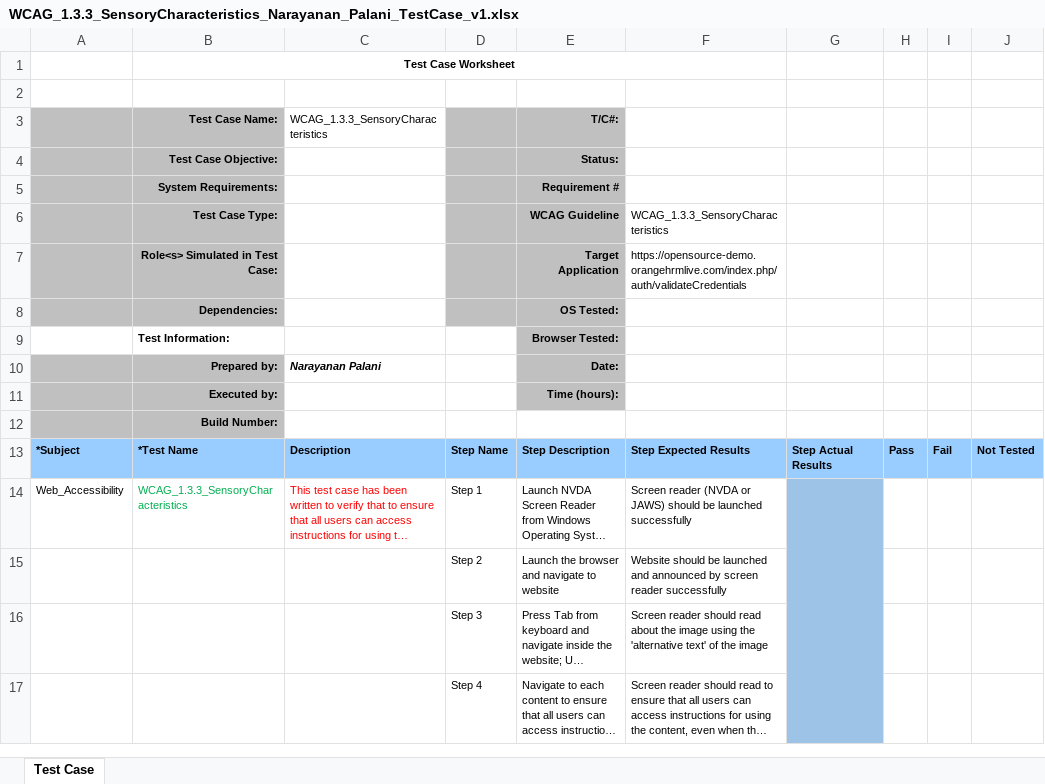
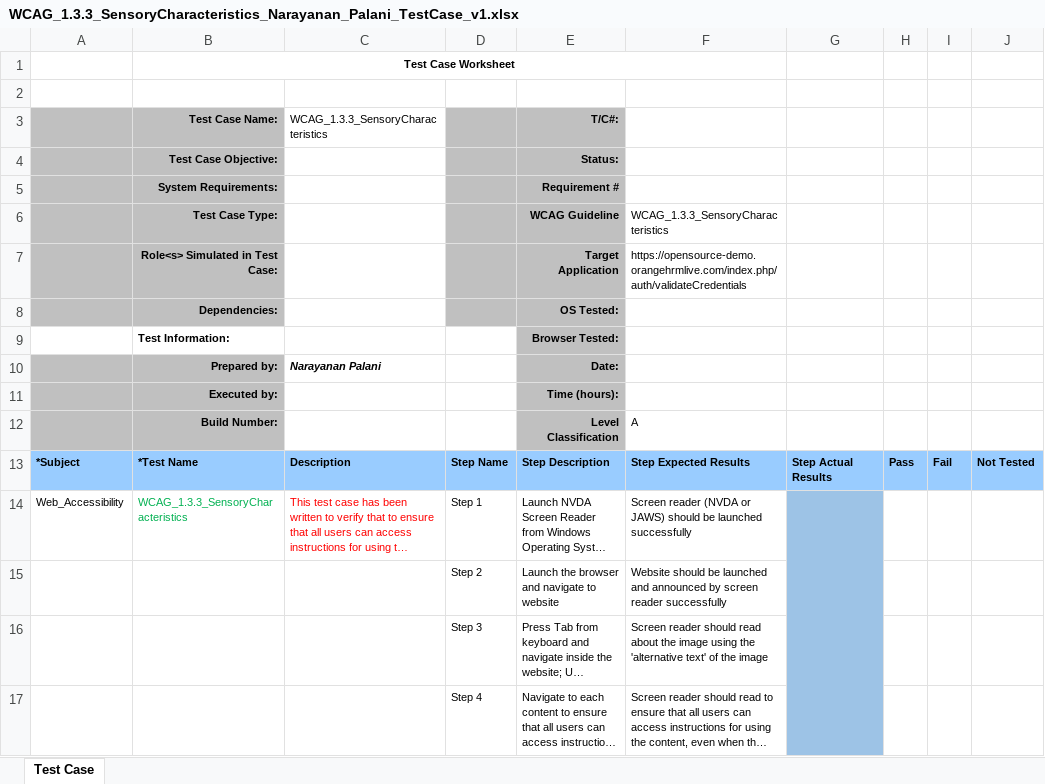
Before and after one commit to narayananpalani/webAccessibilityTestCases, an Excel workbook: Perceivable/WCAG_1.3.3_SensoryCharacteristics_Narayanan_Palani_TestCase_v1.xlsx, sheet Test Case, drawn as a sheet; only a part is shown; long unchanged cells end in …; values as stored, in another font and other column widths than the file's, no borders; charts and pictures not drawn; the diff names each change by its address in the sheet, - before the commit and + after, or states it on an @@ line.

Commit message:
updated operable test cases

```diff
--- a/Perceivable/WCAG_1.3.3_SensoryCharacteristics_Narayanan_Palani_TestCase_v1.xlsx (sheet Test Case)
+++ b/Perceivable/WCAG_1.3.3_SensoryCharacteristics_Narayanan_Palani_TestCase_v1.xlsx (sheet Test Case)
-E12 (T/C#:): (empty)
+E12 (T/C#:): Level Classification
-E12 fill: none
+E12 fill: #C0C0C0
-F12: (empty)
+F12: A
```
Also changed, not shown: Distinguishable/WCAG_1.4.1_UseOfColor_Narayanan_Palani_TestCase_v1.xlsx, Distinguishable/WCAG_1.4.3_MinimumContrast_Narayanan_Palani_TestCase_v1.xlsx, 6 other files.
